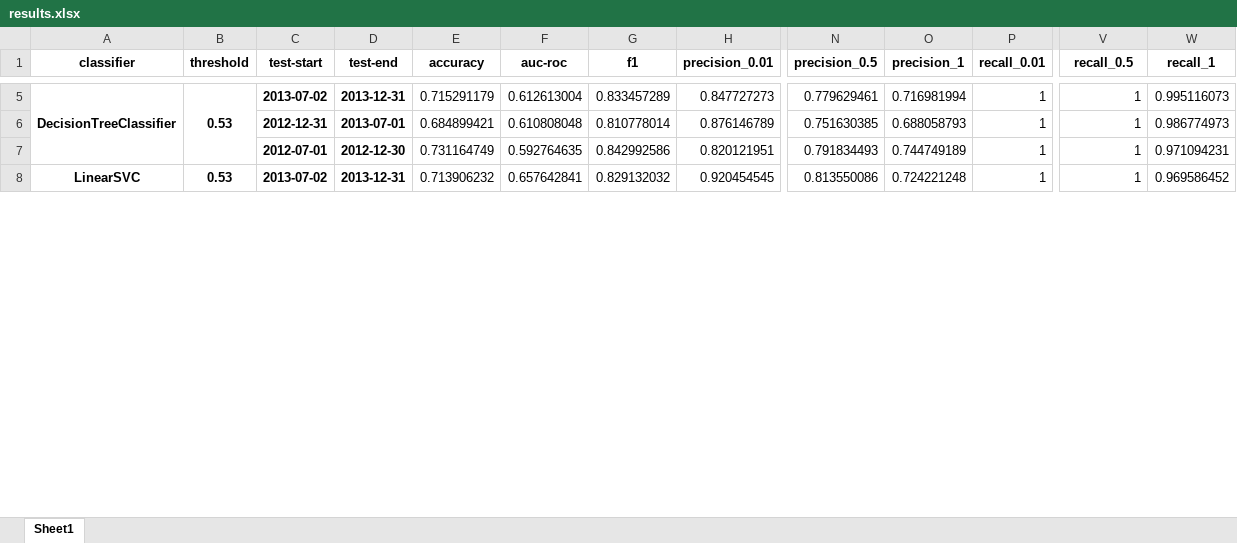
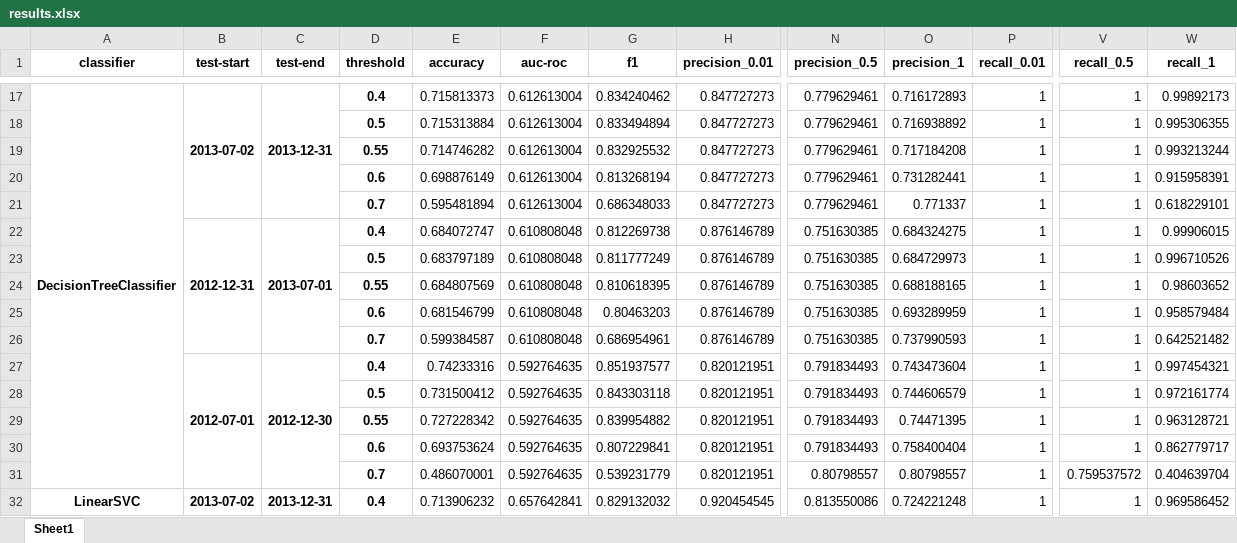
Before and after one commit to jtanwk/capp30254, an Excel workbook: HW3/output/results.xlsx, sheet Sheet1, drawn as a sheet; only a part is shown, gaps mark what is left out; values as stored, in another font and other column widths than the file's, no borders; conditional formats not drawn; removed rows and columns are numbered as before the commit, all else as after; rows hold the shown columns only; the diff covers the shown part only; the diff names each change by its address in the sheet, - before the commit and + after, or states it on an @@ line.

```diff
--- a/HW3/output/results.xlsx (sheet Sheet1)
+++ b/HW3/output/results.xlsx (sheet Sheet1)
-column B (threshold), rows 5-8: 0.53 |  |  | 0.53
+column D (threshold), row 17: 0.4; row 22: 0.4; row 27: 0.4; row 32: 0.4
+B17:B21 merged
+C17:C21 merged
-E17 (accuracy): 0.715291179
+E17 (accuracy): 0.715813373
-G17 (f1): 0.833457289
+G17 (f1): 0.834240462
-O17 (precision_1): 0.716981994
+O17 (precision_1): 0.716172893
-W17 (recall_1): 0.995116073
+W17 (recall_1): 0.99892173
+row 18:  |  |  | 0.5 | 0.715313884 | 0.612613004 | 0.833494894 | 0.847727273 | 0.779629461 | 0.716938892 | 1 | 1 | 0.995306355
+row 19:  |  |  | 0.55 | 0.714746282 | 0.612613004 | 0.832925532 | 0.847727273 | 0.779629461 | 0.717184208 | 1 | 1 | 0.993213244
+row 20:  |  |  | 0.6 | 0.698876149 | 0.612613004 | 0.813268194 | 0.847727273 | 0.779629461 | 0.731282441 | 1 | 1 | 0.915958391
+row 21:  |  |  | 0.7 | 0.595481894 | 0.612613004 | 0.686348033 | 0.847727273 | 0.779629461 | 0.771337 | 1 | 1 | 0.618229101
+B22:B26 merged
+C22:C26 merged
-E22 (accuracy): 0.684899421
+E22 (accuracy): 0.684072747
-G22 (f1): 0.810778014
+G22 (f1): 0.812269738
-O22 (precision_1): 0.688058793
+O22 (precision_1): 0.684324275
-W22 (recall_1): 0.986774973
+W22 (recall_1): 0.99906015
+row 23:  |  |  | 0.5 | 0.683797189 | 0.610808048 | 0.811777249 | 0.876146789 | 0.751630385 | 0.684729973 | 1 | 1 | 0.996710526
+row 24:  |  |  | 0.55 | 0.684807569 | 0.610808048 | 0.810618395 | 0.876146789 | 0.751630385 | 0.688188165 | 1 | 1 | 0.98603652
+row 25:  |  |  | 0.6 | 0.681546799 | 0.610808048 | 0.80463203 | 0.876146789 | 0.751630385 | 0.693289959 | 1 | 1 | 0.958579484
+row 26:  |  |  | 0.7 | 0.599384587 | 0.610808048 | 0.686954961 | 0.876146789 | 0.751630385 | 0.737990593 | 1 | 1 | 0.642521482
+B27:B31 merged
+C27:C31 merged
-E27 (accuracy): 0.731164749
+E27 (accuracy): 0.74233316
-G27 (f1): 0.842992586
+G27 (f1): 0.851937577
-O27 (precision_1): 0.744749189
+O27 (precision_1): 0.743473604
-W27 (recall_1): 0.971094231
+W27 (recall_1): 0.997454321
+row 28:  |  |  | 0.5 | 0.731500412 | 0.592764635 | 0.843303118 | 0.820121951 | 0.791834493 | 0.744606579 | 1 | 1 | 0.972161774
+row 29:  |  |  | 0.55 | 0.727228342 | 0.592764635 | 0.839954882 | 0.820121951 | 0.791834493 | 0.74471395 | 1 | 1 | 0.963128721
+row 30:  |  |  | 0.6 | 0.693753624 | 0.592764635 | 0.807229841 | 0.820121951 | 0.791834493 | 0.758400404 | 1 | 1 | 0.862779717
+row 31:  |  |  | 0.7 | 0.486070001 | 0.592764635 | 0.539231779 | 0.820121951 | 0.80798557 | 0.80798557 | 1 | 0.759537572 | 0.404639704
+B32:B36 merged
+C32:C36 merged
```
Also changed, not shown: 60 added rows, 61 edited cells and merged cells elsewhere in this sheet, 2 other files.
